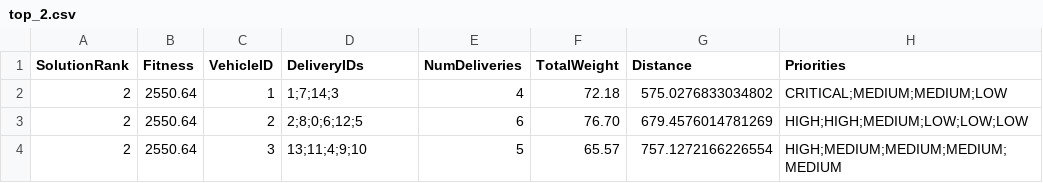
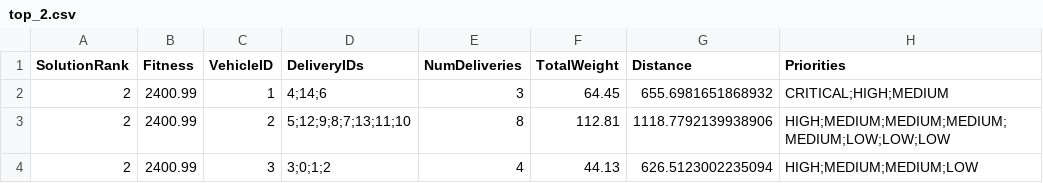
Before and after one commit to Mansufa/Tech_challenge_2, a CSV file: src/images/top_2.csv, drawn as a sheet.

```diff
--- a/src/images/top_2.csv
+++ b/src/images/top_2.csv
@@ -1,4 +1,4 @@
 SolutionRank,Fitness,VehicleID,DeliveryIDs,NumDeliveries,TotalWeight,Distance,Priorities
-2,2550.64,1,1;7;14;3,4,72.18,575.0276833034802,CRITICAL;MEDIUM;MEDIUM;LOW
-2,2550.64,2,2;8;0;6;12;5,6,76.70,679.4576014781269,HIGH;HIGH;MEDIUM;LOW;LOW;LOW
-2,2550.64,3,13;11;4;9;10,5,65.57,757.1272166226554,HIGH;MEDIUM;MEDIUM;MEDIUM;MEDIUM
+2,2400.99,1,4;14;6,3,64.45,655.6981651868932,CRITICAL;HIGH;MEDIUM
+2,2400.99,2,5;12;9;8;7;13;11;10,8,112.81,1118.7792139938906,HIGH;MEDIUM;MEDIUM;MEDIUM;MEDIUM;LOW;LOW;LOW
+2,2400.99,3,3;0;1;2,4,44.13,626.5123002235094,HIGH;MEDIUM;MEDIUM;LOW
```
Also changed, not shown: src/images/top_1.csv, src/images/top_3.csv, 7 other files.
